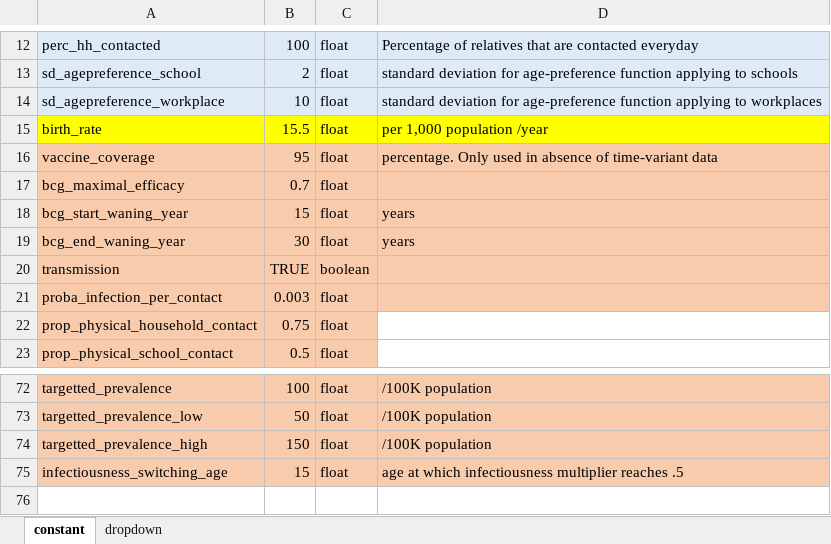
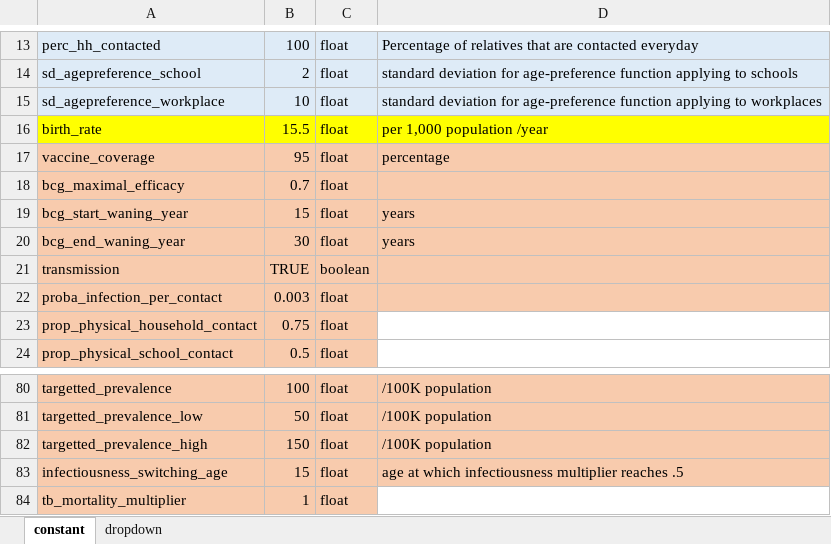
Before and after one commit to romain-ragonnet/SNAP-TB, an Excel workbook: spreadsheets/common_parameters.xlsx, sheet constant, drawn as a sheet; only a part is shown, gaps mark what is left out; values as stored, in another font and other column widths than the file's, no borders; addresses are those after the commit; the diff covers the shown part only; the diff names each change by its address in the sheet, - before the commit and + after, or states it on an @@ line.

```diff
--- a/spreadsheets/common_parameters.xlsx (sheet constant)
+++ b/spreadsheets/common_parameters.xlsx (sheet constant)
-D17: percentage. Only used in absence of time-variant data
+D17: percentage
+row 84: tb_mortality_multiplier | 1 | float
```
Also changed, not shown: 8 added rows, 11 edited cells and cell formats elsewhere in this sheet, spreadsheets/console.xlsx, spreadsheets/country_parameters.xlsx, 1 other file.
